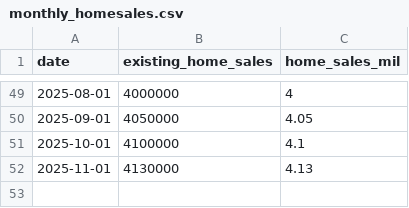
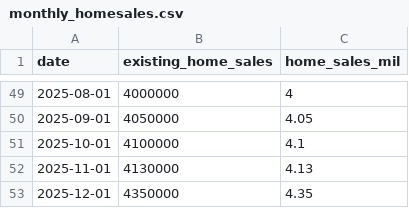
Before and after one commit to ttamura01/home_sales, a CSV file: monthly_homesales.csv, drawn as a sheet; only a part is shown, gaps mark what is left out; the diff names each change by its address in the sheet, - before the commit and + after, or states it on an @@ line.

Commit message:
monthly updates

```diff
--- a/monthly_homesales.csv
+++ b/monthly_homesales.csv
+row 53: 2025-12-01 | 4350000 | 4.35
```
Also changed, not shown: 3 other files.
